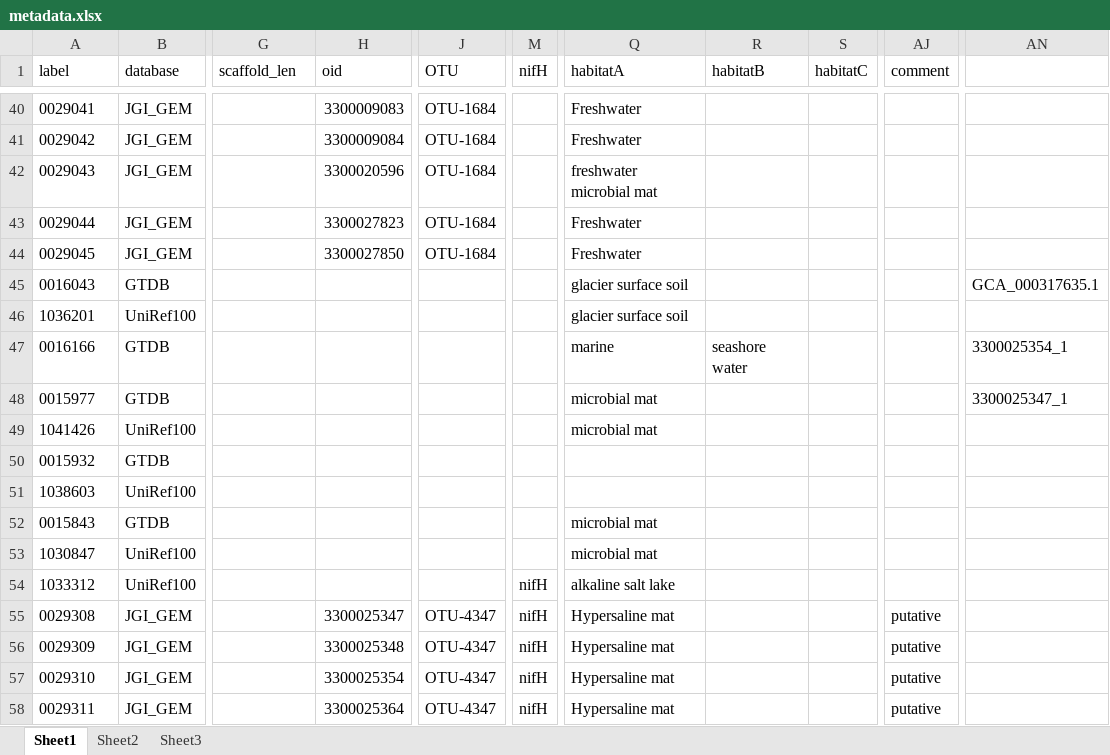
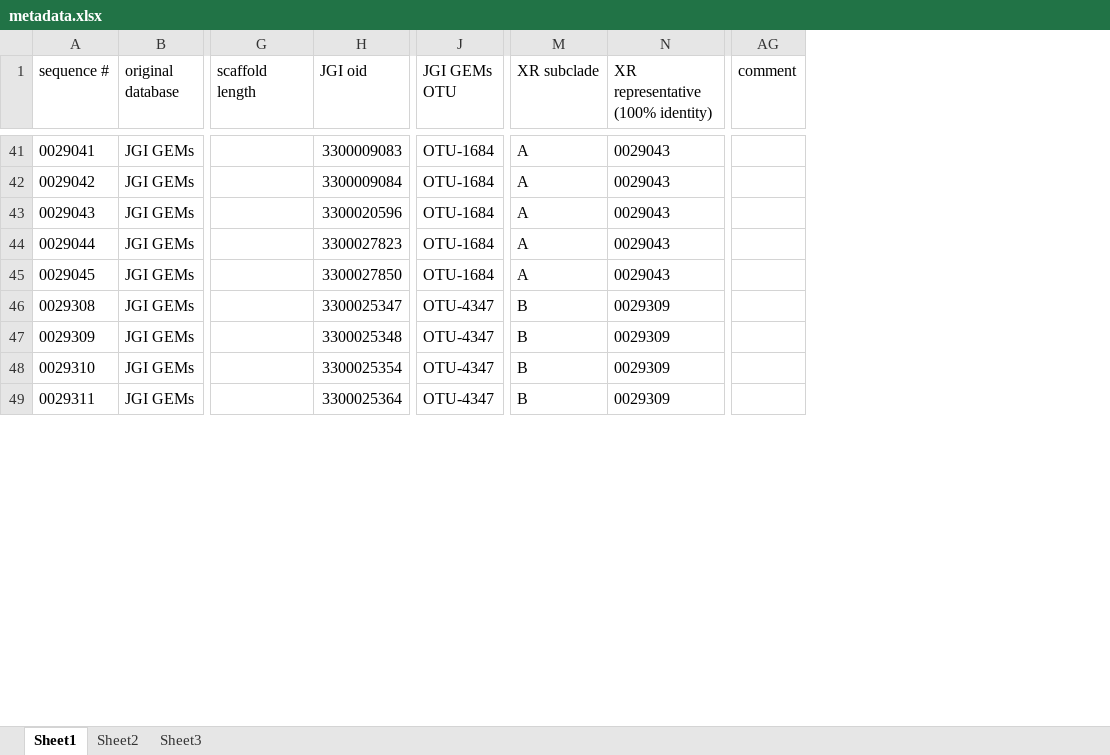
Before and after one commit to BejaLab/cyanoXRs, an Excel workbook: input/metadata.xlsx, sheet Sheet1, drawn as a sheet; only a part is shown, gaps mark what is left out; values as stored, in another font and other column widths than the file's, no borders; removed rows and columns are numbered as before the commit, all else as after; the diff covers the shown part only; the diff names each change by its address in the sheet, - before the commit and + after, or states it on an @@ line.

```diff
--- a/input/metadata.xlsx (sheet Sheet1)
+++ b/input/metadata.xlsx (sheet Sheet1)
-column B (database), rows 40-44: all JGI_GEM; rows 55-58: all JGI_GEM
+column B (original database), rows 41-49: all JGI GEMs
-column M (nifH), rows 55-58: all nifH
+column M (XR subclade), rows 41-49: A | A | A | A | A | B | B | B | B
+column N, row 1: XR representative (100% identity); rows 41-49: 0029043 | 0029043 | 0029043 | 0029043 | 0029043 | 0029309 | 0029309 | 0029309 | 0029309
-column Q (habitatA), rows 40-44: Freshwater | Freshwater | freshwater microbial mat | Freshwater | Freshwater; rows 55-58: all Hypersaline mat
-column R (habitatB), empty
-column S (habitatC), empty
-column AN, empty
-A1: label
+A1: sequence #
-G1: scaffold_len
+G1: scaffold length
-H1: oid
+H1: JGI oid
-J1: OTU
+J1: JGI GEMs OTU
@@ row 45 moved to row 14: 0016043 @@
@@ row 46 moved to row 160: 1036201 @@
@@ row 47 moved to row 16: 0016166 @@
@@ row 48 moved to row 13: 0015977 @@
@@ row 49 moved to row 170: 1041426 @@
@@ row 50 moved to row 12: 0015932 @@
@@ row 51 moved to row 168: 1038603 @@
@@ row 52 moved to row 11: 0015843 @@
@@ row 53 moved to row 155: 1030847 @@
@@ row 54 moved to row 156: 1033312 @@
-AG46:AG49 (comment): putative
+AG46:AG49 (comment): (empty)
```
Also changed, not shown: 2 added rows, 2 removed rows, 33 moved rows, 4 removed columns and 15 edited cells elsewhere in this sheet, 20 other files.
